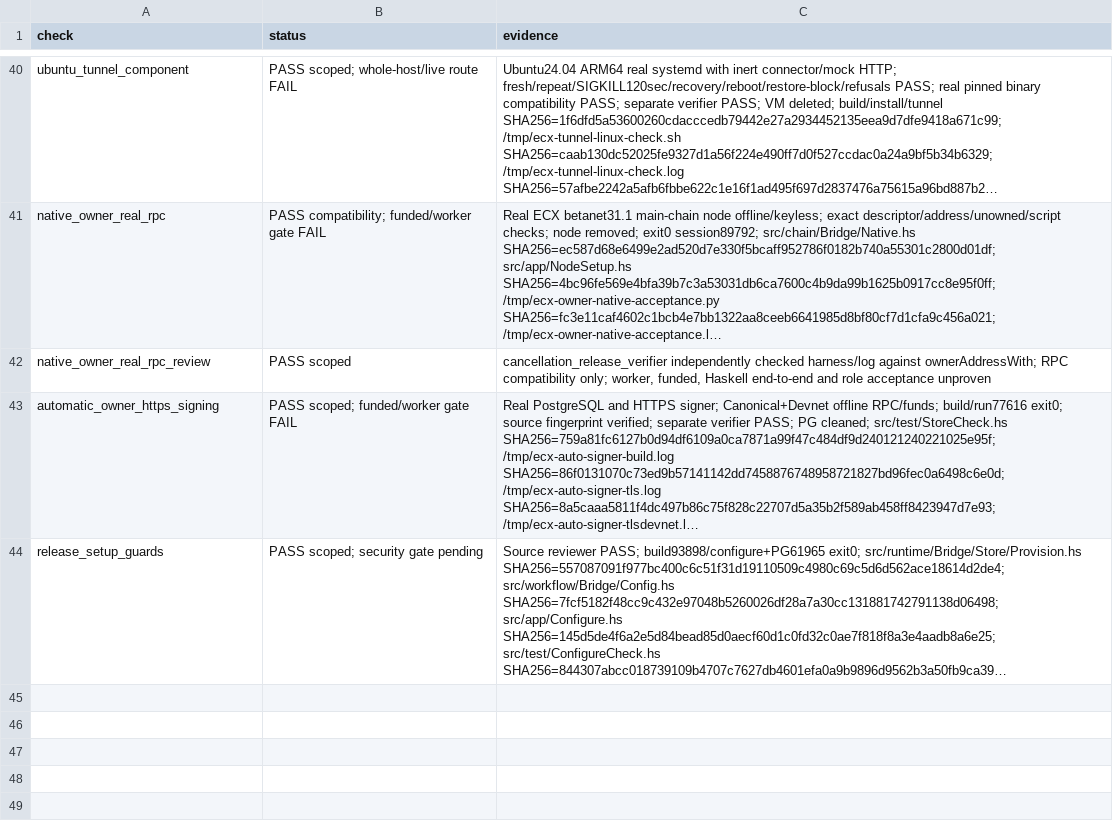
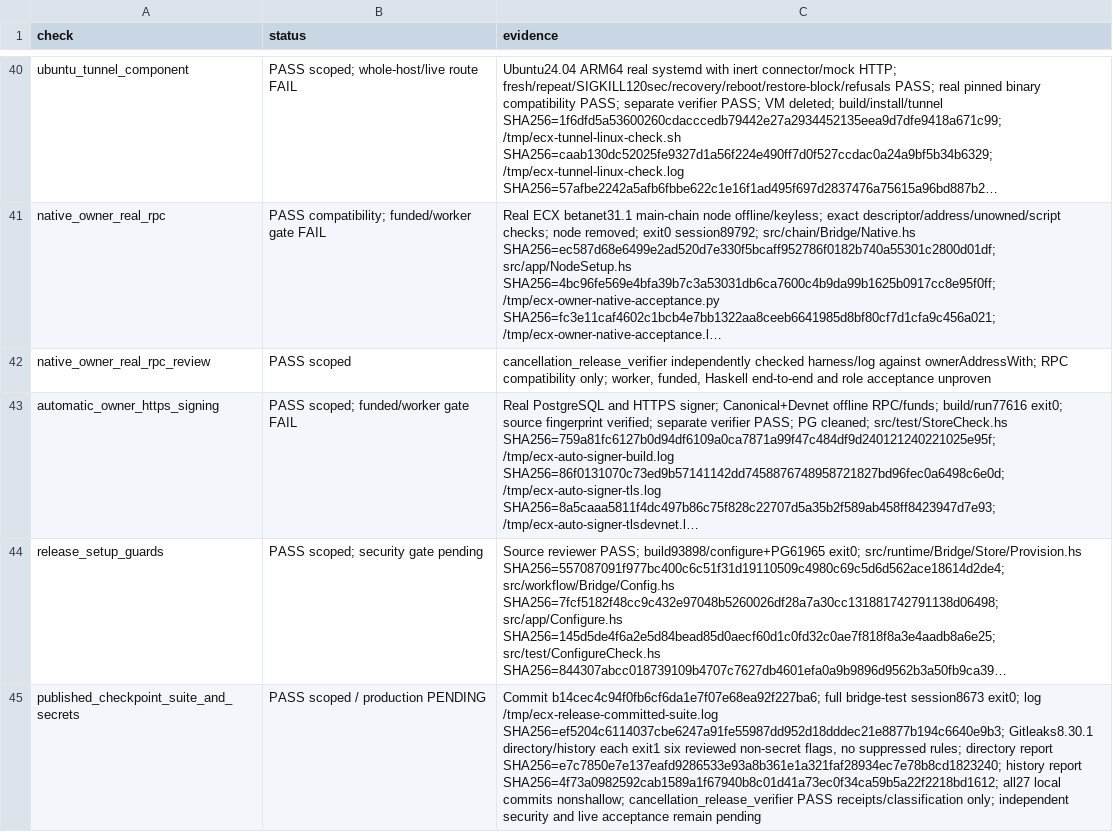
Before and after one commit to freewillydev/hot-wallet-server, a TSV file: Docs/.audit/payout.tsv, drawn as a sheet; only a part is shown, gaps mark what is left out; long unchanged cells end in …; the diff names each change by its address in the sheet, - before the commit and + after, or states it on an @@ line.

Commit message:
Record committed-source tests and reviewed secret scan findings

```diff
--- a/Docs/.audit/payout.tsv
+++ b/Docs/.audit/payout.tsv
+row 45: published_checkpoint_suite_and_secrets | PASS scoped / production PENDING | Commit b14cec4c94f0fb6cf6da1e7f07e68ea92f227ba6; full bridge-test session8673 exit0; log /tmp/ecx-release-committed-suite.log SHA256=ef5204c6114037cbe6247a91fe55987dd952d18dddec21e8877b194c6640e9b3; Gitleaks8.30.1 directory/history each exit1 six reviewed non-secret flags, no suppressed rules; directory report SHA256=e7c7850e7e137eafd9286533e93a8b361e1a321faf28934ec7e78b8cd1823240; history report SHA256=4f73a0982592cab1589a1f67940b8c01d41a73ec0f34ca59b5a22f2218bd1612; all27 local commits nonshallow; cancellation_release_verifier PASS receipts/classification only; independent security and live acceptance remain pending
```
Also changed, not shown: 2 other files.
